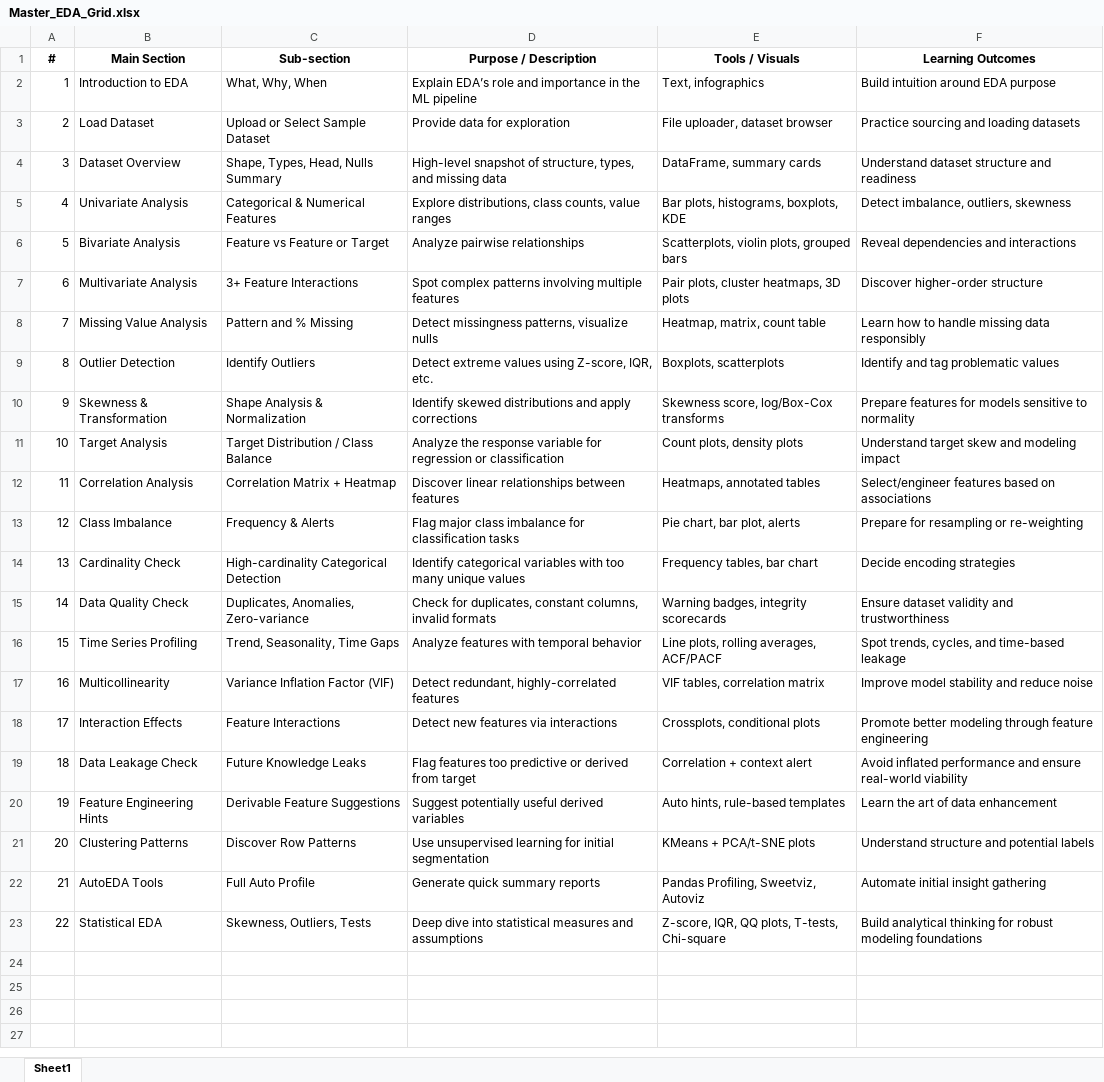
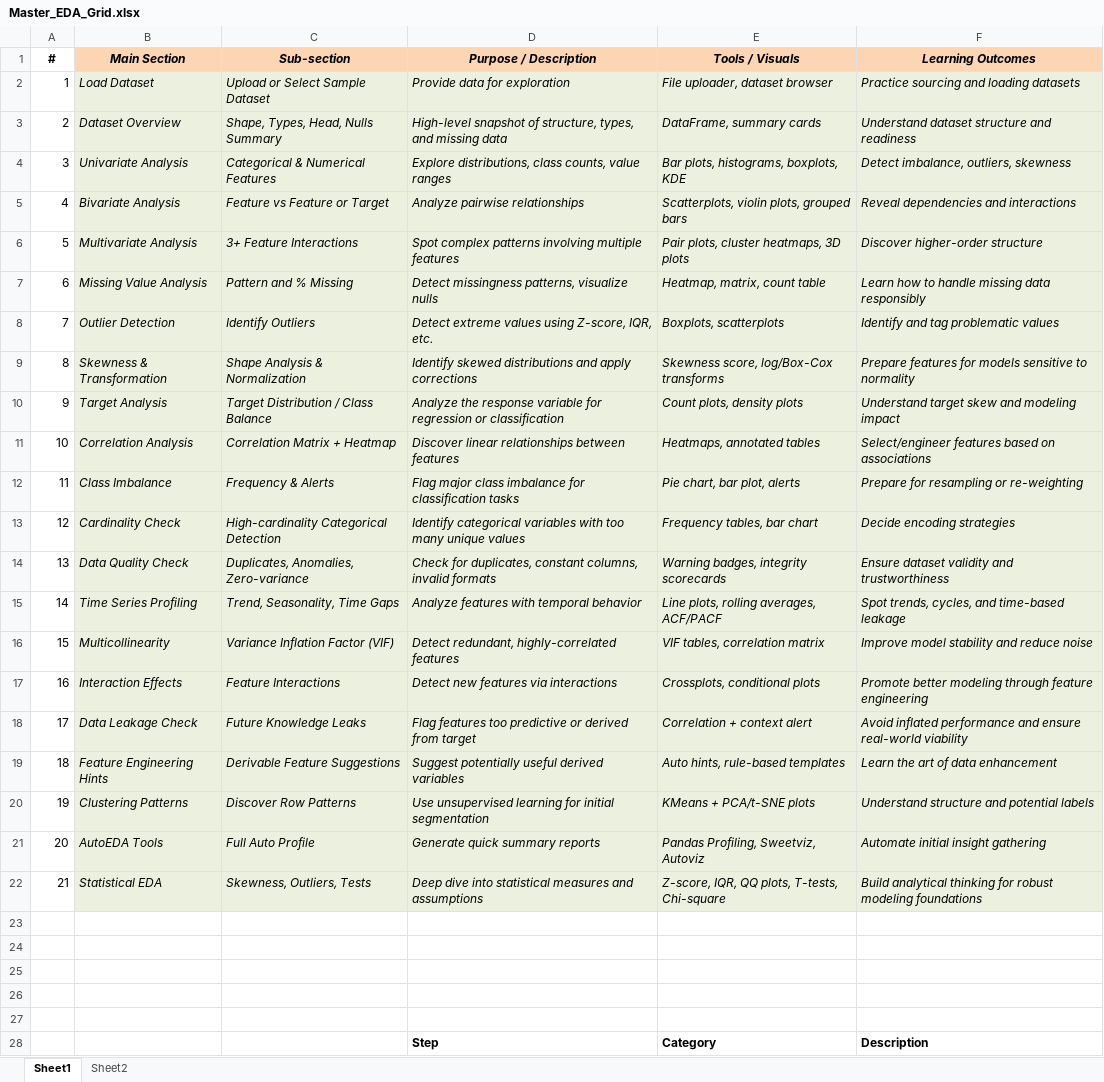
Before and after one commit to anirudhyadav/anirudhyadav.github.io, an Excel workbook: Master_EDA_Grid.xlsx, sheet Sheet1, drawn as a sheet; only a part is shown; values as stored, in another font and other column widths than the file's, no borders; removed rows and columns are numbered as before the commit, all else as after; the diff covers the shown part only; the diff names each change by its address in the sheet, - before the commit and + after, or states it on an @@ line.

```diff
--- a/Master_EDA_Grid.xlsx (sheet Sheet1)
+++ b/Master_EDA_Grid.xlsx (sheet Sheet1)
+sheet tab: Sheet2
@@ B1:F1 italic: off → on, fill: none → #FCD5B5 @@
-row 2: 1 | Introduction to EDA | What, Why, When | Explain EDA’s role and importance in the ML pipeline | Text, infographics | Build intuition around EDA purpose
@@ column A (#) renumbered between rows 2 and 22 @@
@@ B2:F22 fill: none → #EBF1DE, italic: off → on @@
+row 23: (empty)
+row 24: (empty)
+row 25: (empty)
+row 26: (empty)
+row 27: (empty)
+row 28:  |  |  | Step | Category | Description
```
Also changed, not shown: 6 added rows elsewhere in this sheet, 1 other file.
